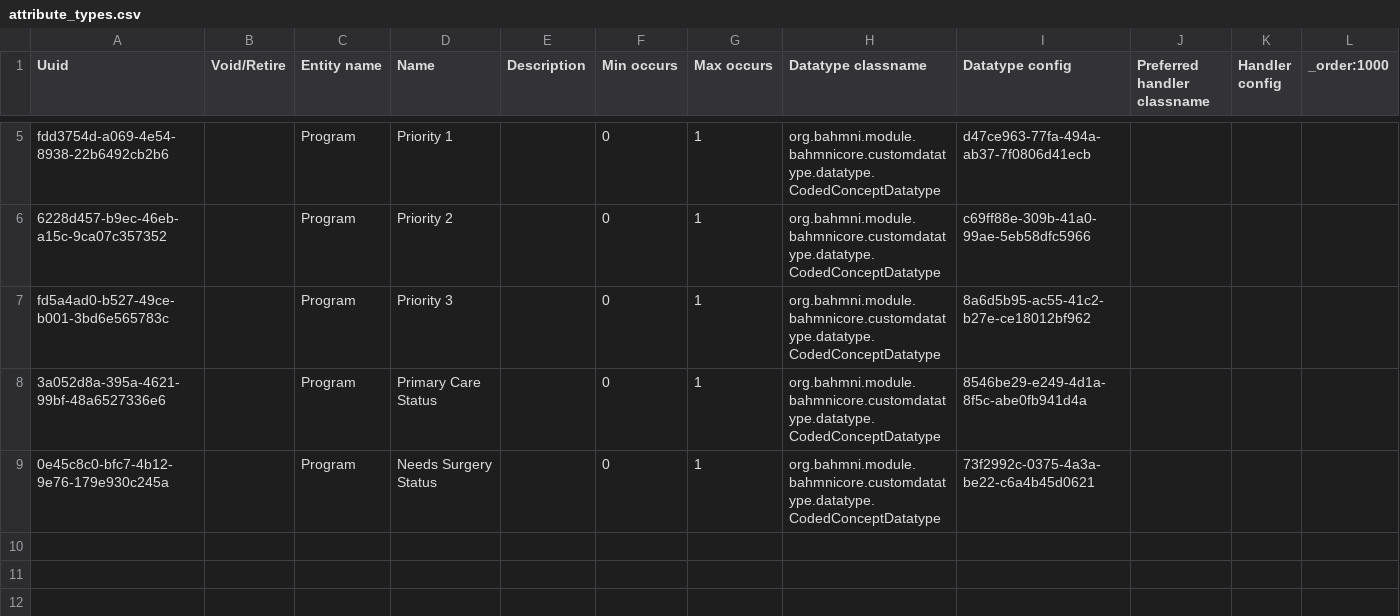
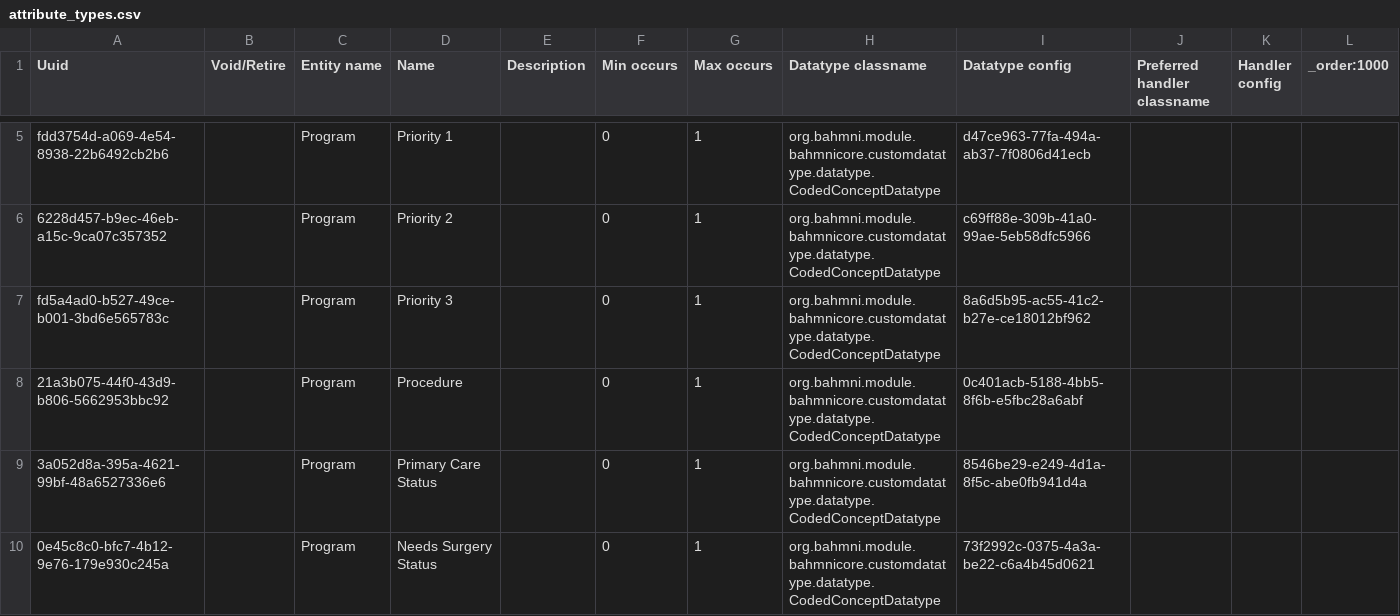
Before and after one commit to globalhealthcoalition/openmrs-config-ghc, a CSV file: configuration/attributetypes/attribute_types.csv, drawn as a sheet; only a part is shown, gaps mark what is left out; the diff names each change by its address in the sheet, - before the commit and + after, or states it on an @@ line.

```diff
--- a/configuration/attributetypes/attribute_types.csv
+++ b/configuration/attributetypes/attribute_types.csv
+row 8: 21a3b075-44f0-43d9-b806-5662953bbc92 |  | Program | Procedure |  | 0 | 1 | org.bahmni.module.bahmnicore.customdatatype.datatype.CodedConceptDatatype | 0c401acb-5188-4bb5-8f6b-e5fbc28a6abf
```
Also changed, not shown: configuration/concepts/program_attribute_types.csv.
